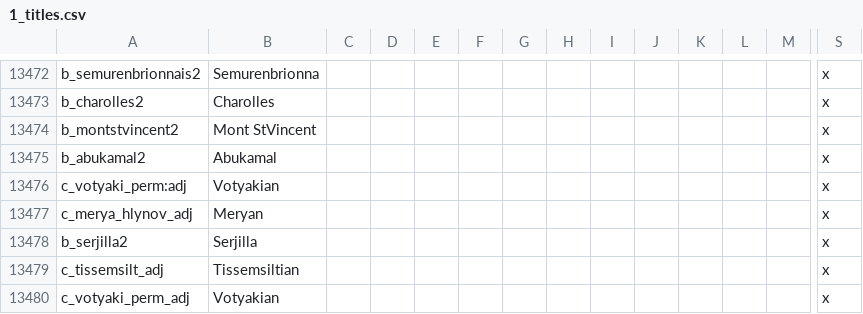
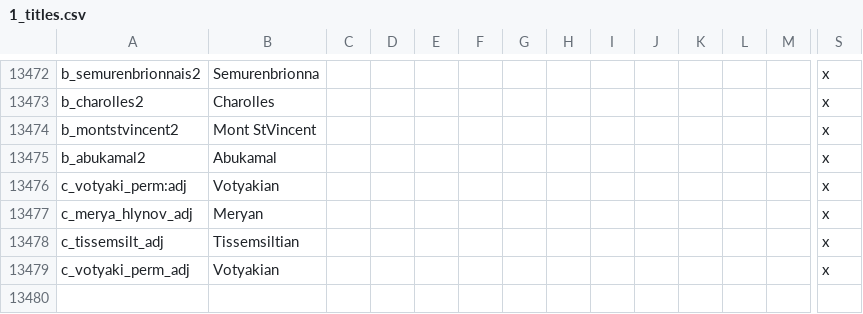
Before and after one commit to preslavb/lux-invicta-repository, a CSV file: localisation/1_titles.csv, drawn as a sheet; only a part is shown, gaps mark what is left out; rows hold the shown columns only; the diff names each change by its address in the sheet, - before the commit and + after, or states it on an @@ line.

```diff
--- a/localisation/1_titles.csv
+++ b/localisation/1_titles.csv
-row 13478: b_serjilla2 | Serjilla |  |  |  |  |  |  |  |  |  |  |  | x
```
Also changed, not shown: localisation/VIET_FlavorTitles.csv, localisation/matribastard.csv, 4 other files.
